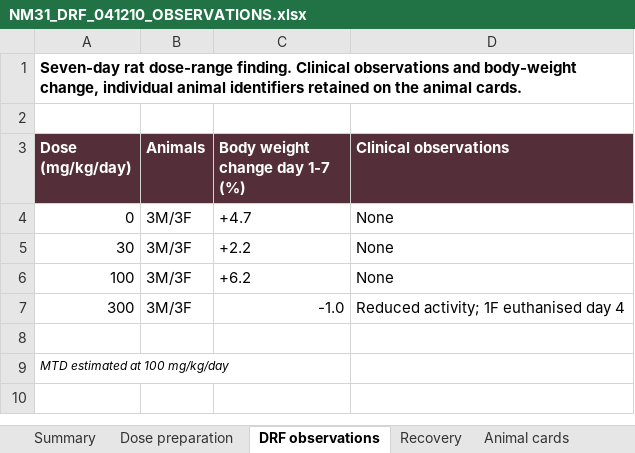
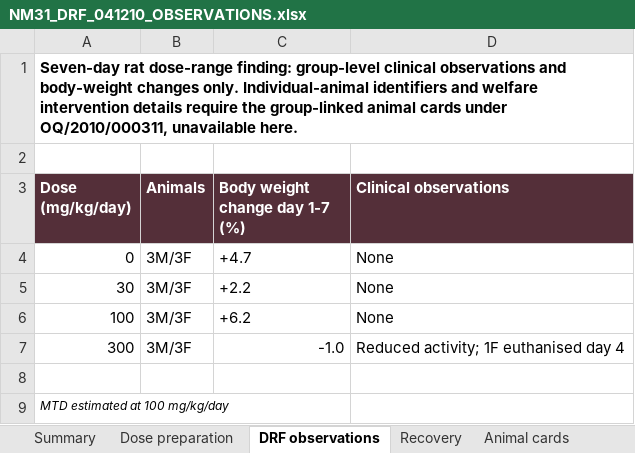
Before and after one commit to 60xAI/portco-mock-dataset, an Excel workbook: output/heldback_firm_G/OsterquillData/Studies/OT-10-S0019/Raw_Observations/Animal_Room/NM31_DRF_041210_OBSERVATIONS.xlsx, sheet DRF observations, drawn as a sheet; values as stored, in another font and other column widths than the file's, no borders; the diff names each change by its address in the sheet, - before the commit and + after, or states it on an @@ line.

```diff
--- a/output/heldback_firm_G/OsterquillData/Studies/OT-10-S0019/Raw_Observations/Animal_Room/NM31_DRF_041210_OBSERVATIONS.xlsx (sheet DRF observations)
+++ b/output/heldback_firm_G/OsterquillData/Studies/OT-10-S0019/Raw_Observations/Animal_Room/NM31_DRF_041210_OBSERVATIONS.xlsx (sheet DRF observations)
-A1 (Dose (mg/kg/day)): …rat dose-range finding. Clinical observations and body-weight change, individual animal identifiers retained on the animal cards.
+A1 (Dose (mg/kg/day)): …rat dose-range finding: group-level clinical observations and body-weight changes only. Individual-animal identifiers and welfare intervention details require the group-linked animal cards under OQ/2010/000311, unavailable here.
```
Also changed, not shown: sheet Dose preparation, sheet Recovery, sheet Animal cards, sheet Summary, 1 other file.
